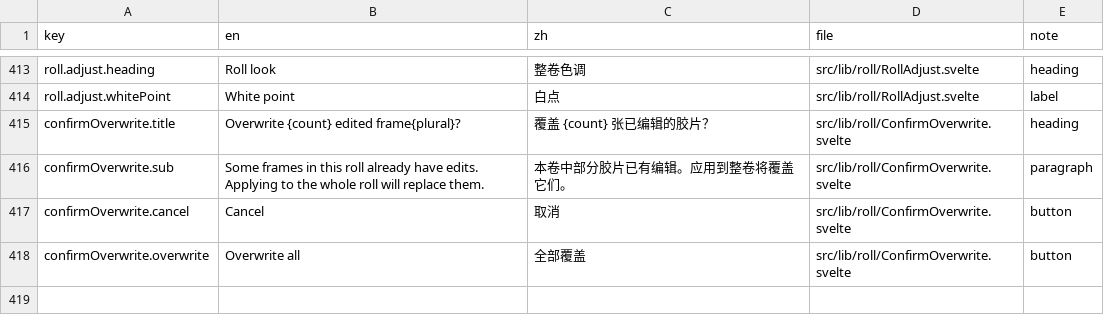
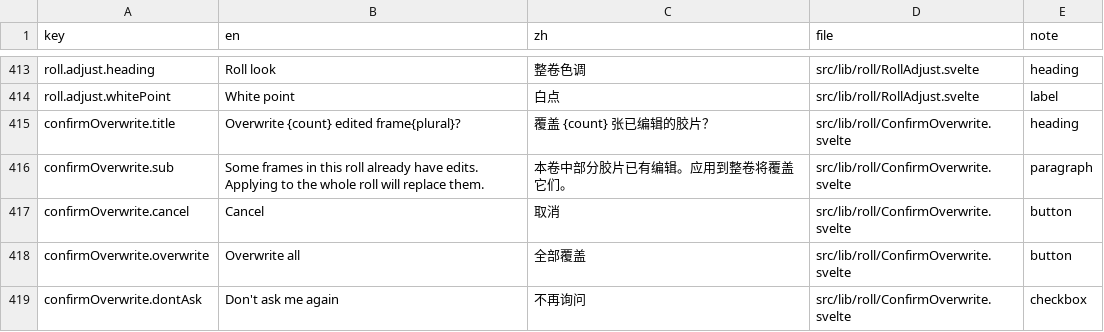
Before and after one commit to toonoumi/openenlarge, a CSV file: i18n-strings.csv, drawn as a sheet; only a part is shown, gaps mark what is left out; the diff names each change by its address in the sheet, - before the commit and + after, or states it on an @@ line.

```diff
--- a/i18n-strings.csv
+++ b/i18n-strings.csv
+row 419: confirmOverwrite.dontAsk | Don't ask me again | 不再询问 | src/lib/roll/ConfirmOverwrite.svelte | checkbox
```
Also changed, not shown: 5 other files.
